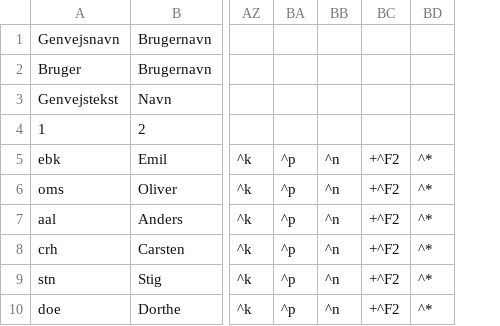
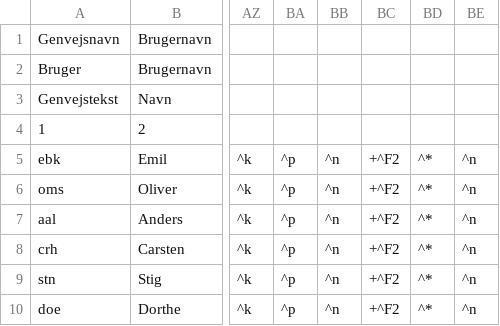
Before and after one commit to Emilbk/AHK, a TSV file: Trafikstyring/db/bruger_ops.tsv, drawn as a sheet; only a part is shown, gaps mark what is left out; the diff names each change by its address in the sheet, - before the commit and + after, or states it on an @@ line.

```diff
--- a/Trafikstyring/db/bruger_ops.tsv
+++ b/Trafikstyring/db/bruger_ops.tsv
+column BE, rows 5-10: all ^n
```
Also changed, not shown: 1 other file.
